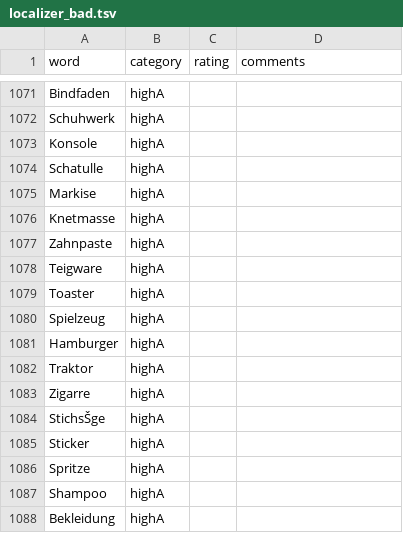
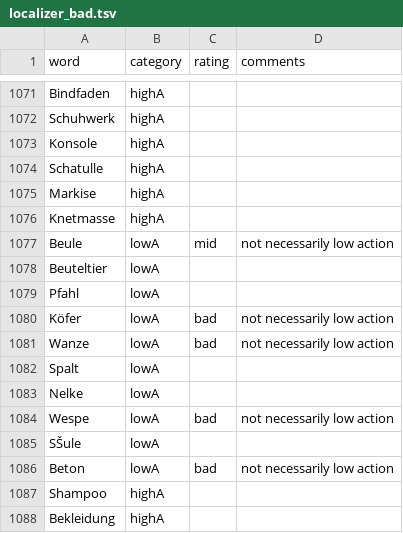
Before and after one commit to andreabruera/german_avocado, a TSV file: localizer_bad.tsv, drawn as a sheet; only a part is shown, gaps mark what is left out; the diff covers the shown part only.

```diff
--- a/localizer_bad.tsv
+++ b/localizer_bad.tsv
@@ -1076,12 +1076,12 @@ Markise	highA
 Knetmasse	highA		
-Zahnpaste	highA		
-Teigware	highA		
-Toaster	highA		
-Spielzeug	highA		
-Hamburger	highA		
-Traktor	highA		
-Zigarre	highA		
-StichsŠge	highA		
-Sticker	highA		
-Spritze	highA		
+Beule	lowA	mid	not necessarily low action
+Beuteltier	lowA		
+Pfahl	lowA		
+Köfer	lowA	bad	not necessarily low action
+Wanze	lowA	bad	not necessarily low action
+Spalt	lowA		
+Nelke	lowA		
+Wespe	lowA	bad	not necessarily low action
+SŠule	lowA		
+Beton	lowA	bad	not necessarily low action
 Shampoo	highA		
```
Also changed, not shown: 8 added rows, 8 removed rows and 4 edited cells elsewhere in this file, txt_results/localizer/1000/localizer_words_1000.tsv, txt_results/localizer/1000/pairwise_comparisons_localizer_1000.tsv, 19 other files.
